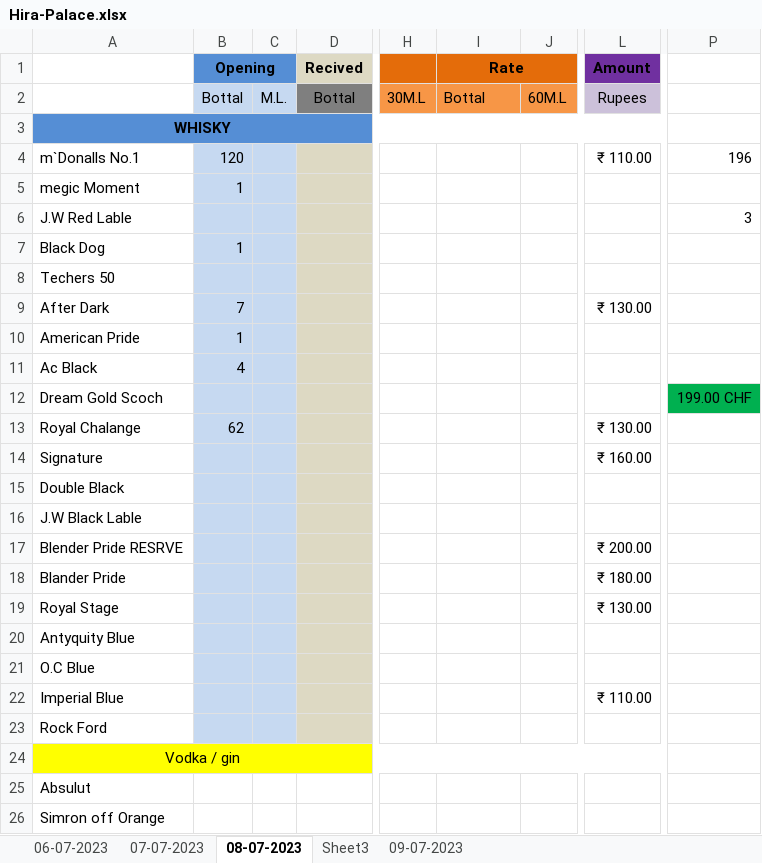
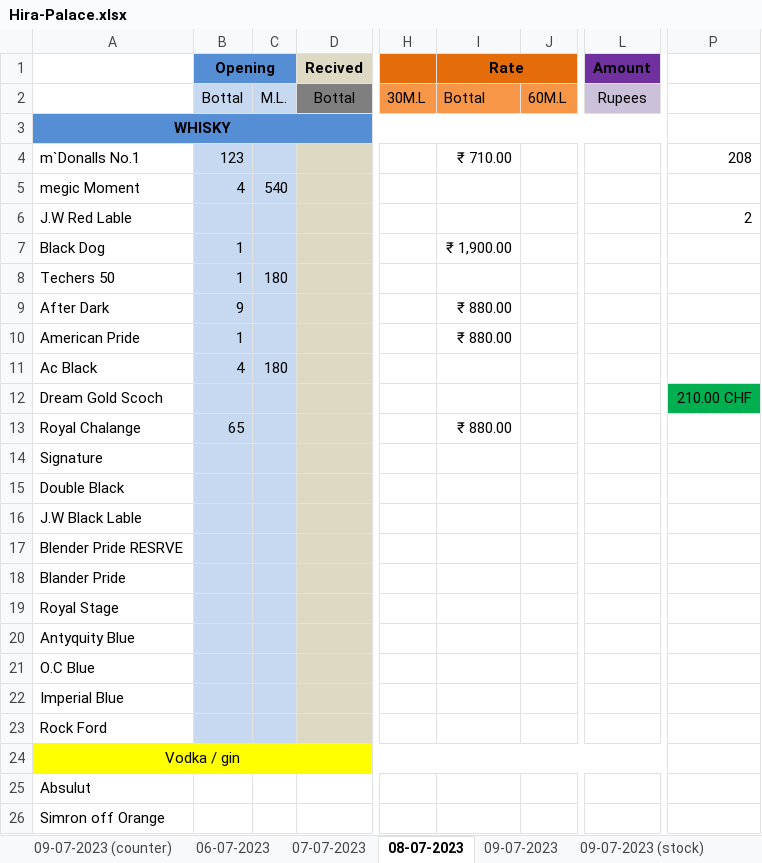
Before and after one commit to komreamar1/CITIZEN, an Excel workbook: Hira-Palace.xlsx, sheet 08-07-2023, drawn as a sheet; only a part is shown, gaps mark what is left out; values as stored, in another font and other column widths than the file's, no borders; the diff covers the shown part only; the diff names each change by its address in the sheet, - before the commit and + after, or states it on an @@ line.

Commit message:
UPDATED COUNTER AND STOCK . WORKING ON CUSTOMOR ACCOUNT/BANK

```diff
--- a/Hira-Palace.xlsx (sheet 08-07-2023)
+++ b/Hira-Palace.xlsx (sheet 08-07-2023)
-sheet tab: Sheet3
+sheet tab: 09-07-2023 (counter)
+sheet tab: 09-07-2023 (stock)
-B4 (Opening): 120
+B4 (Opening): 123
-I4 (Rate): (empty)
+I4 (Rate): ₹ 710.00
-L4 (Amount): ₹ 110.00
+L4 (Amount): (empty)
-P4: 196
+P4: 208
-B5 (Opening): 1
+B5 (Opening): 4
-C5: (empty)
+C5: 540
-P6: 3
+P6: 2
-I7 (Rate): (empty)
+I7 (Rate): ₹ 1,900.00
-B8 (Opening): (empty)
+B8 (Opening): 1
-C8: (empty)
+C8: 180
-B9 (Opening): 7
+B9 (Opening): 9
-I9:I10 (Rate): (empty)
+I9:I10 (Rate): ₹ 880.00
-L9 (Amount): ₹ 130.00
+L9 (Amount): (empty)
-C11: (empty)
+C11: 180
-P12: 199.00 CHF
+P12: 210.00 CHF
-B13 (Opening): 62
+B13 (Opening): 65
-I13 (Rate): (empty)
+I13 (Rate): ₹ 880.00
-L13 (Amount): ₹ 130.00
+L13 (Amount): (empty)
-L14 (Amount): ₹ 160.00
+L14 (Amount): (empty)
-L17 (Amount): ₹ 200.00
+L17 (Amount): (empty)
-L18 (Amount): ₹ 180.00
+L18 (Amount): (empty)
-L19 (Amount): ₹ 130.00
+L19 (Amount): (empty)
-L22 (Amount): ₹ 110.00
+L22 (Amount): (empty)
```
Also changed, not shown: 4 edited cells elsewhere in this sheet.
